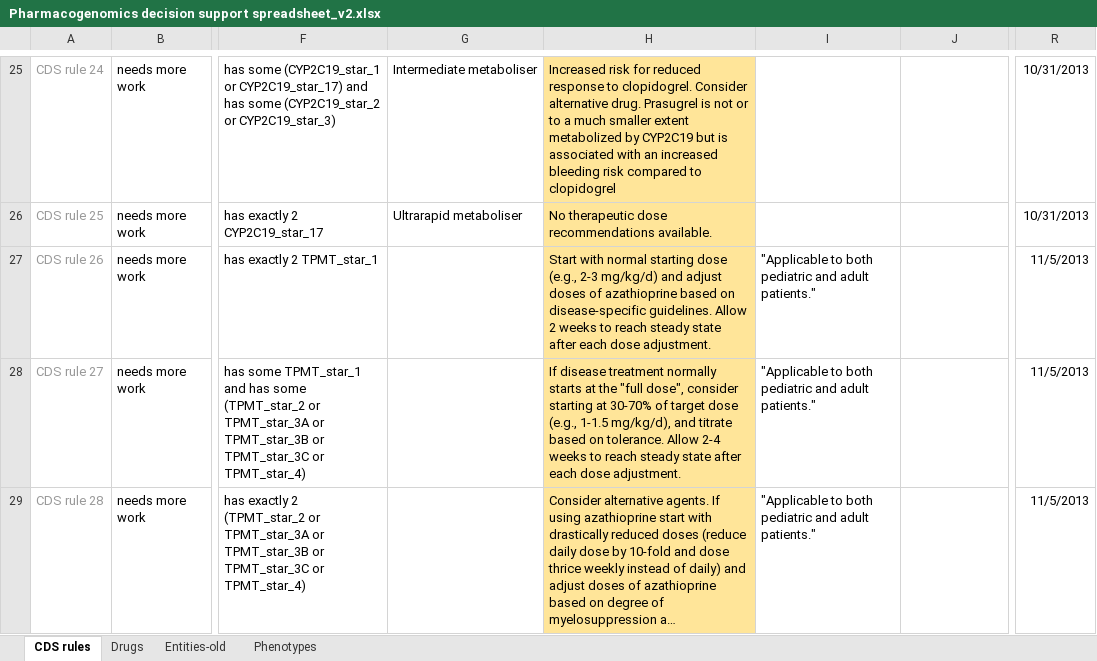
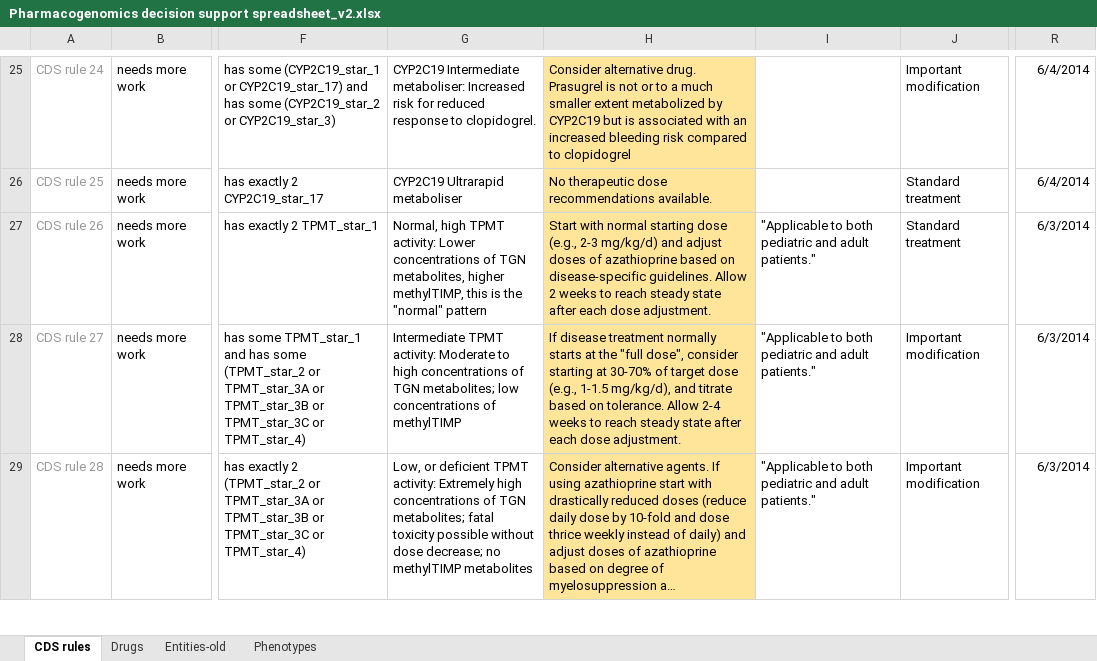
Before and after one commit to rezacsedu/genomic-cds, an Excel workbook: knowledge-base/trunk/data/decision-support-rules/Pharmacogenomics decision support spreadsheet_v2.xlsx, sheet CDS rules, drawn as a sheet; only a part is shown, gaps mark what is left out; long unchanged cells end in …; values as stored, in another font and other column widths than the file's, no borders; charts and pictures and conditional formats not drawn; the diff covers the shown part only; the diff names each change by its address in the sheet, - before the commit and + after, or states it on an @@ line.

```diff
--- a/knowledge-base/trunk/data/decision-support-rules/Pharmacogenomics decision support spreadsheet_v2.xlsx (sheet CDS rules)
+++ b/knowledge-base/trunk/data/decision-support-rules/Pharmacogenomics decision support spreadsheet_v2.xlsx (sheet CDS rules)
-G25: Intermediate metaboliser
+G25: CYP2C19 Intermediate metaboliser: Increased risk for reduced response to clopidogrel.
-H25: Increased risk for reduced response to clopidogrel. Consider alternative…
+H25: Consider alternative…
-J25: (empty)
+J25: Important modification
-R25:R26: 10/31/2013
+R25:R26: 6/4/2014
-G26: Ultrarapid metaboliser
+G26: CYP2C19 Ultrarapid metaboliser
-J26:J27: (empty)
+J26:J27: Standard treatment
-G27: (empty)
+G27: Normal, high TPMT activity: Lower concentrations of TGN metabolites, higher methylTIMP, this is the "normal" pattern
-R27:R29: 11/5/2013
+R27:R29: 6/3/2014
-G28: (empty)
+G28: Intermediate TPMT activity: Moderate to high concentrations of TGN metabolites; low concentrations of methylTIMP
-J28:J29: (empty)
+J28:J29: Important modification
-G29: (empty)
+G29: Low, or deficient TPMT activity: Extremely high concentrations of TGN metabolites; fatal toxicity possible without dose decrease; no methylTIMP metabolites
```
Also changed, not shown: 12 added rows and 1237 edited cells elsewhere in this sheet, sheet Phenotypes.
